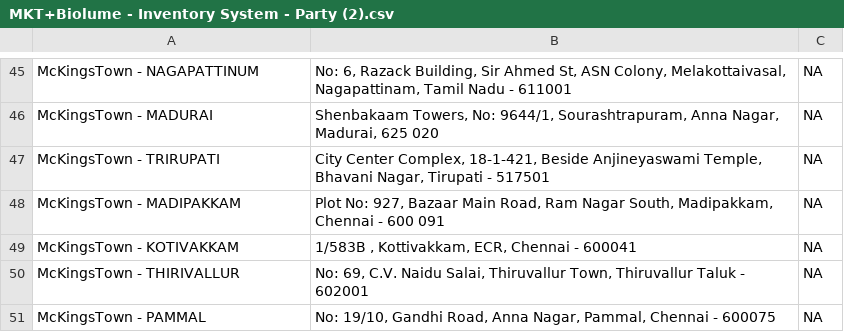
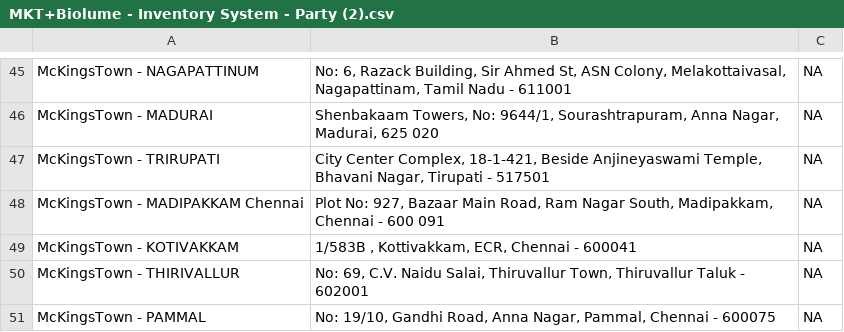
Before and after one commit to rigved-sarougi/Biolume-Billing-System, a CSV file: MKT+Biolume - Inventory System - Party (2).csv, drawn as a sheet; only a part is shown, gaps mark what is left out.

Commit message:
Update MKT+Biolume - Inventory System - Party (2).csv

```diff
--- a/MKT+Biolume - Inventory System - Party (2).csv
+++ b/MKT+Biolume - Inventory System - Party (2).csv
@@ -47,3 +47,3 @@ McKingsTown - MADURAI,"Shenbakaam Towers, No: 9644/1, Sourashtrapuram, Anna Naga
 McKingsTown - TRIRUPATI,"City Center Complex, 18-1-421, Beside Anjineyaswami Temple, Bhavani Nagar, Tirupati - 517501",NA
-McKingsTown - MADIPAKKAM,"Plot No: 927, Bazaar Main Road, Ram Nagar South, Madipakkam, Chennai - 600 091",NA
+McKingsTown - MADIPAKKAM Chennai,"Plot No: 927, Bazaar Main Road, Ram Nagar South, Madipakkam, Chennai - 600 091",NA
 McKingsTown - KOTIVAKKAM,"1/583B , Kottivakkam, ECR, Chennai - 600041",NA
```
